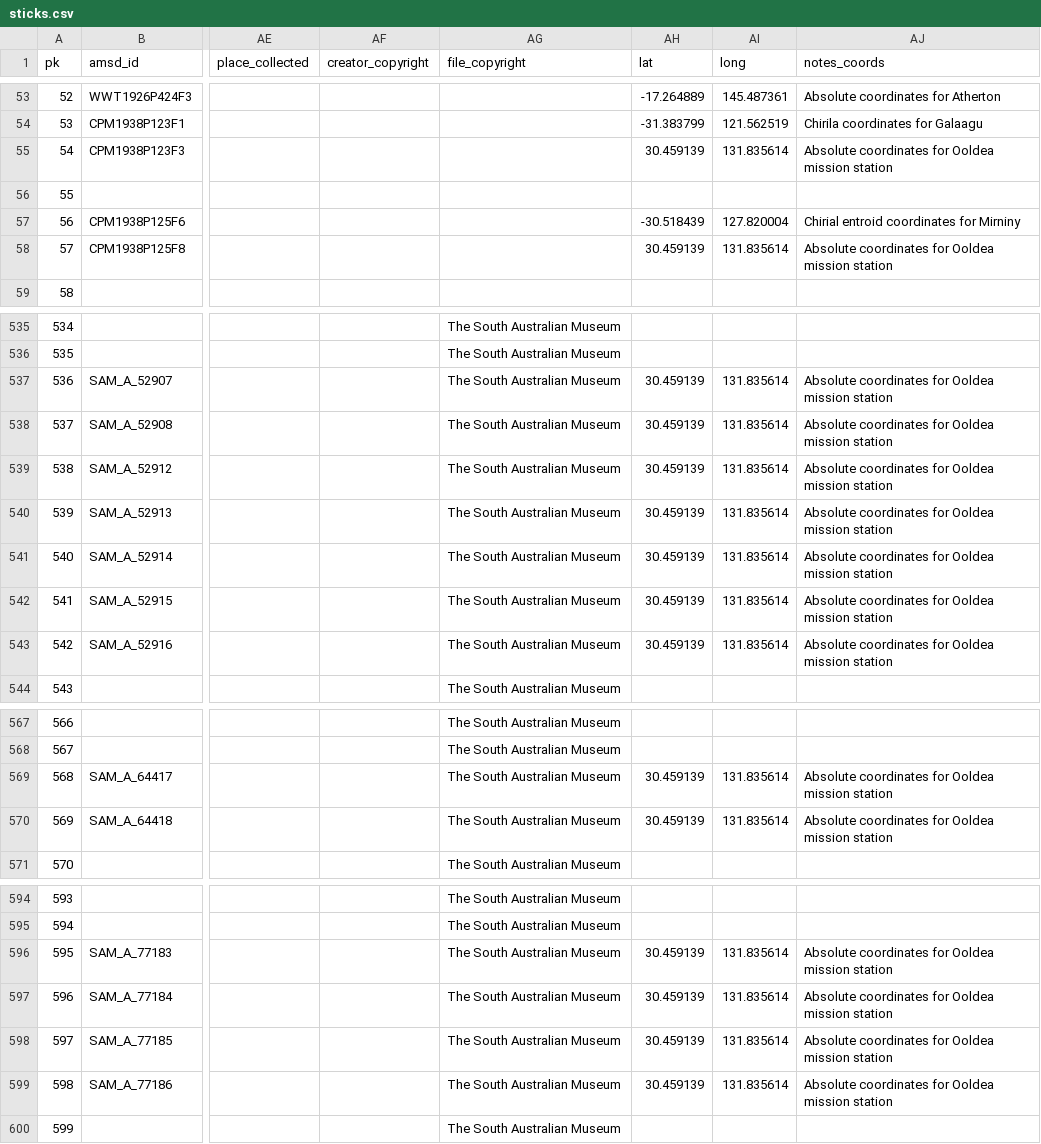
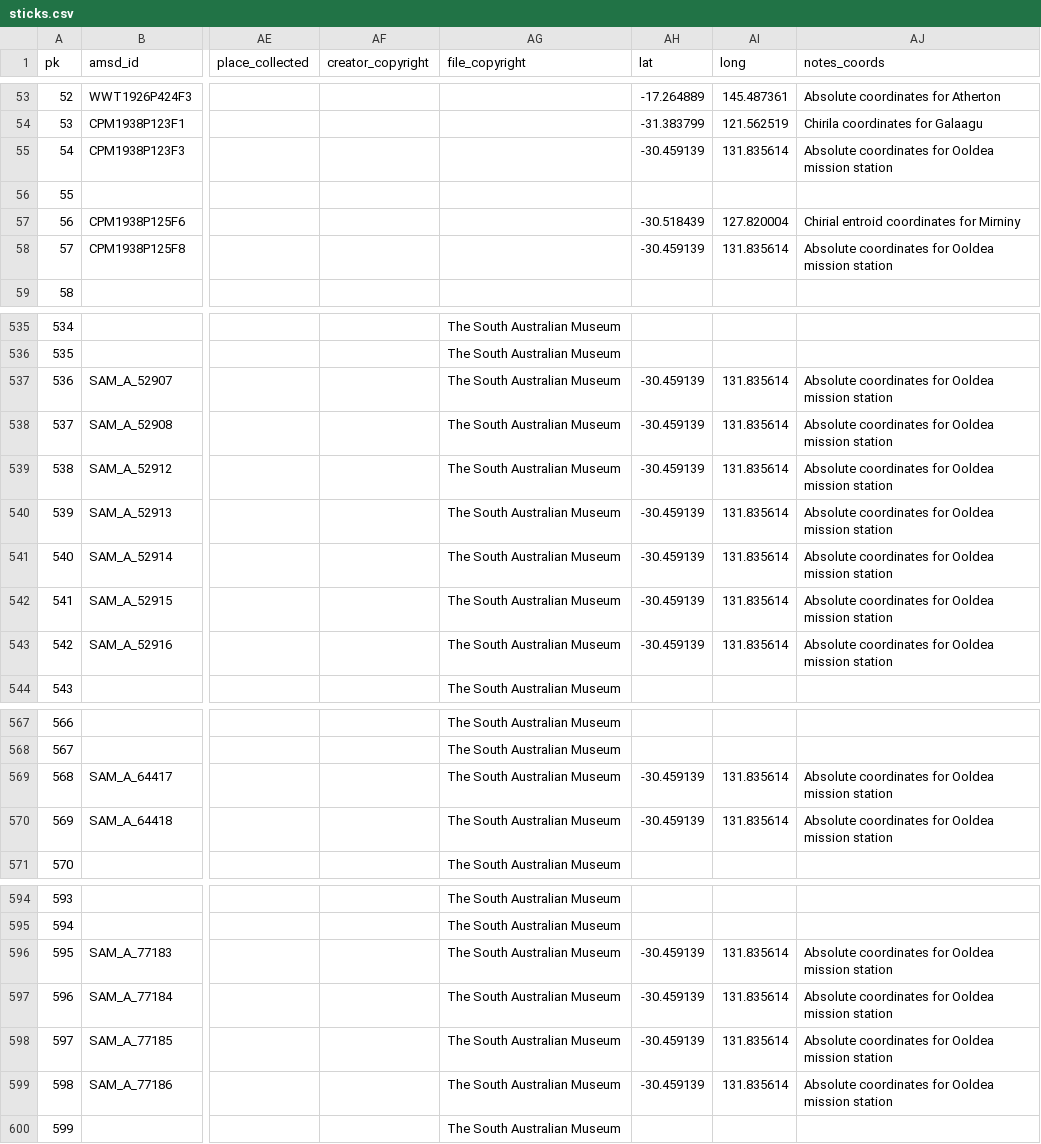
Before and after one commit to clld/amsd-data, a CSV file: raw/sticks.csv, drawn as a sheet; only a part is shown, gaps mark what is left out; the diff names each change by its address in the sheet, - before the commit and + after, or states it on an @@ line.

Commit message:
data update due to parser fix for lat/long

```diff
--- a/raw/sticks.csv
+++ b/raw/sticks.csv
-AH55 (lat): 30.459139
+AH55 (lat): -30.459139
-AH58 (lat): 30.459139
+AH58 (lat): -30.459139
-AH537:AH543 (lat): 30.459139
+AH537:AH543 (lat): -30.459139
-AH569:AH570 (lat): 30.459139
+AH569:AH570 (lat): -30.459139
-AH596:AH599 (lat): 30.459139
+AH596:AH599 (lat): -30.459139
```
